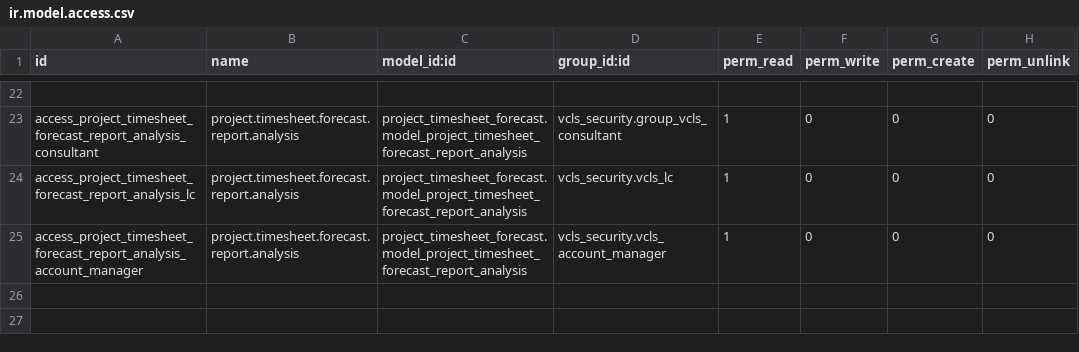
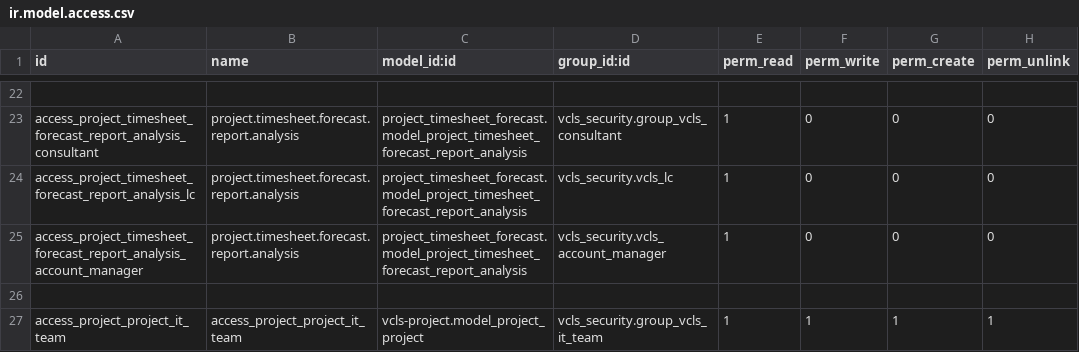
Before and after one commit to suningwz/odoo-vcls-module, a CSV file: vcls-project/security/ir.model.access.csv, drawn as a sheet; only a part is shown, gaps mark what is left out.

Commit message:
005884_open_internal_project_to_it
creation of a new access group: it team
create a new type= it_project (like internal project)
add a new menu accessible just for the IT team
inheritance classic project view

```diff
--- a/vcls-project/security/ir.model.access.csv
+++ b/vcls-project/security/ir.model.access.csv
@@ -25 +25,3 @@ access_project_timesheet_forecast_report_analysis_lc,project.timesheet.forecast.
 access_project_timesheet_forecast_report_analysis_account_manager,project.timesheet.forecast.report.analysis,project_timesheet_forecast.model_project_timesheet_forecast_report_analysis,vcls_security.vcls_account_manager,1,0,0,0
+
+access_project_project_it_team,access_project_project_it_team,vcls-project.model_project_project,vcls_security.group_vcls_it_team,1,1,1,1
```
Also changed, not shown: 4 other files.
